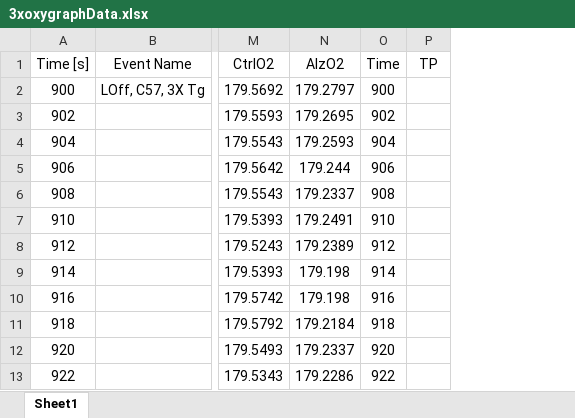
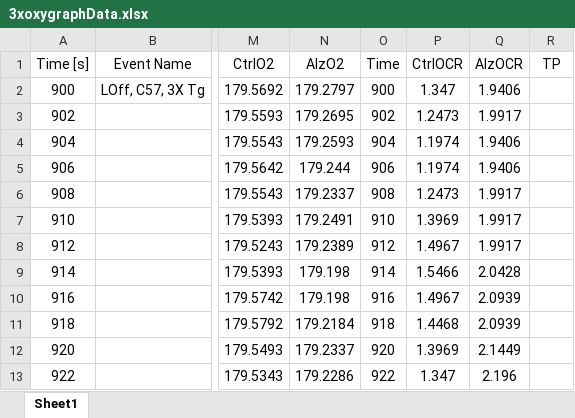
Before and after one commit to Synapt1x/MitochondriaModel, an Excel workbook: DeterministicModel/Data/3xoxygraphData.xlsx, sheet Sheet1, drawn as a sheet; only a part is shown, gaps mark what is left out; values as stored, in another font and other column widths than the file's, no borders; the diff names each change by its address in the sheet, - before the commit and + after, or states it on an @@ line.

```diff
--- a/DeterministicModel/Data/3xoxygraphData.xlsx (sheet Sheet1)
+++ b/DeterministicModel/Data/3xoxygraphData.xlsx (sheet Sheet1)
+column P (CtrlOCR), rows 2-13: 1.347 | 1.2473 | 1.1974 | 1.1974 | 1.2473 | 1.3969 | 1.4967 | 1.5466 | 1.4967 | 1.4468 | 1.3969 | 1.347
+column Q (AlzOCR), rows 2-13: 1.9406 | 1.9917 | 1.9406 | 1.9406 | 1.9917 | 1.9917 | 1.9917 | 2.0428 | 2.0939 | 2.0939 | 2.1449 | 2.196
```
Also changed, not shown: 20 other files.
